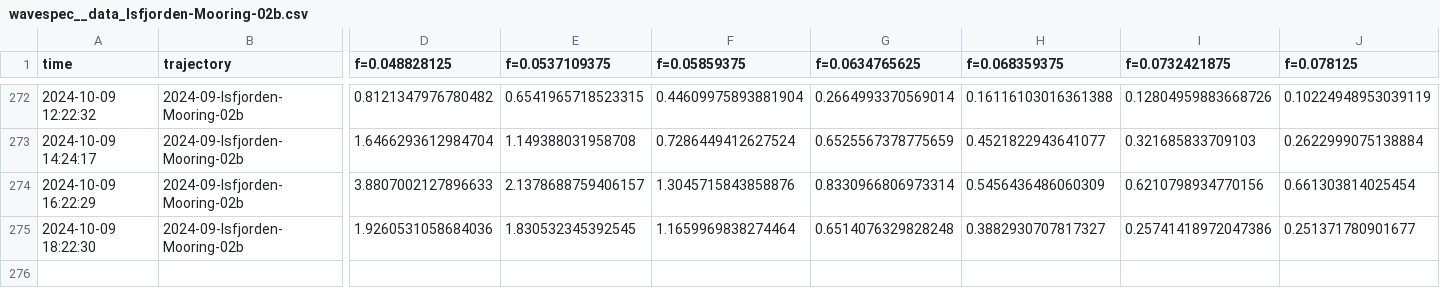
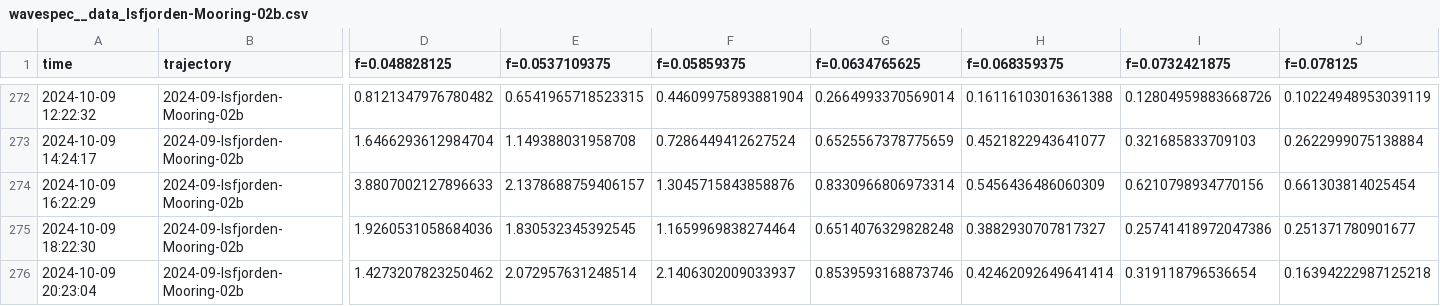
Before and after one commit to jerabaul29/2024_data_Isfjorden_02b, a CSV file: wavespec__data_Isfjorden-Mooring-02b.csv, drawn as a sheet; only a part is shown, gaps mark what is left out; rows hold the shown columns only; the diff names each change by its address in the sheet, - before the commit and + after, or states it on an @@ line.

Commit message:
Push data

```diff
--- a/wavespec__data_Isfjorden-Mooring-02b.csv
+++ b/wavespec__data_Isfjorden-Mooring-02b.csv
+row 276: 2024-10-09 20:23:04 | 2024-09-Isfjorden-Mooring-02b | 1.4273207823250462 | 2.072957631248514 | 2.1406302009033937 | 0.8539593168873746 | 0.42462092649641414 | 0.319118796536654 | 0.16394222987125218
```
Also changed, not shown: temp_data_Isfjorden-Mooring-02b.csv, wavestat_data_Isfjorden-Mooring-02b.csv.
